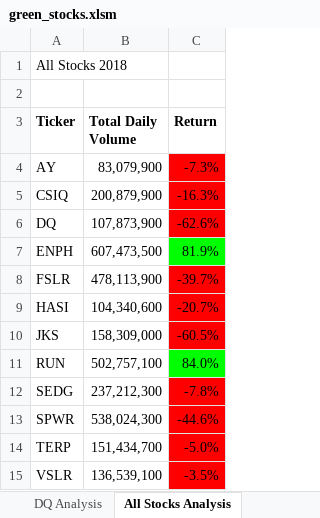
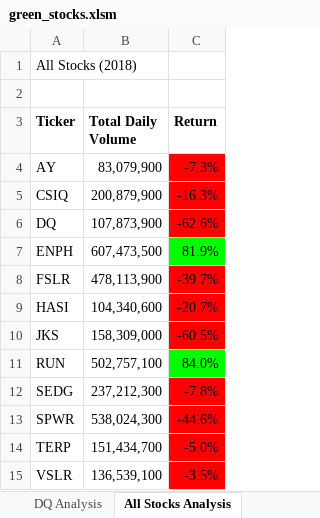
Before and after one commit to hjsaliski/Stock_analysis, an Excel workbook: green_stocks.xlsm, sheet All Stocks Analysis, drawn as a sheet; values as stored, in another font and other column widths than the file's, no borders; charts and pictures not drawn; the diff names each change by its address in the sheet, - before the commit and + after, or states it on an @@ line.

Commit message:
Add files via upload

```diff
--- a/green_stocks.xlsm (sheet All Stocks Analysis)
+++ b/green_stocks.xlsm (sheet All Stocks Analysis)
-A1 (Ticker): All Stocks 2018
+A1 (Ticker): All Stocks (2018)
```
Also changed, not shown: charts or pictures.
